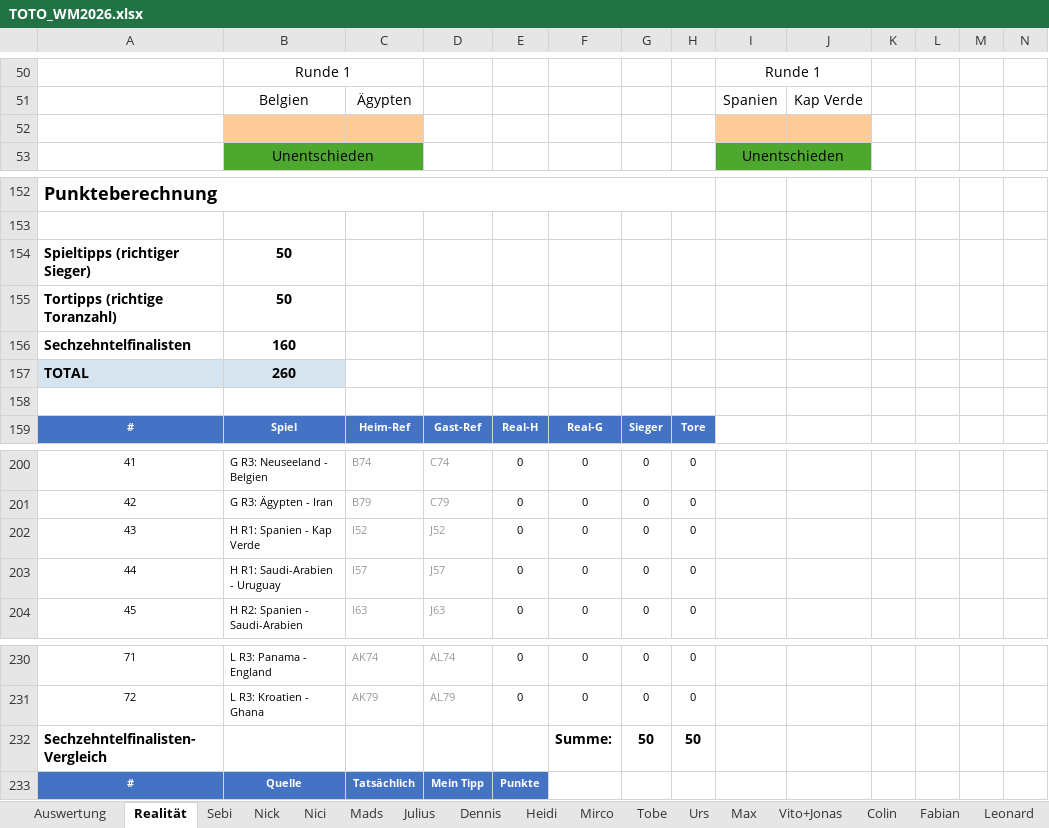
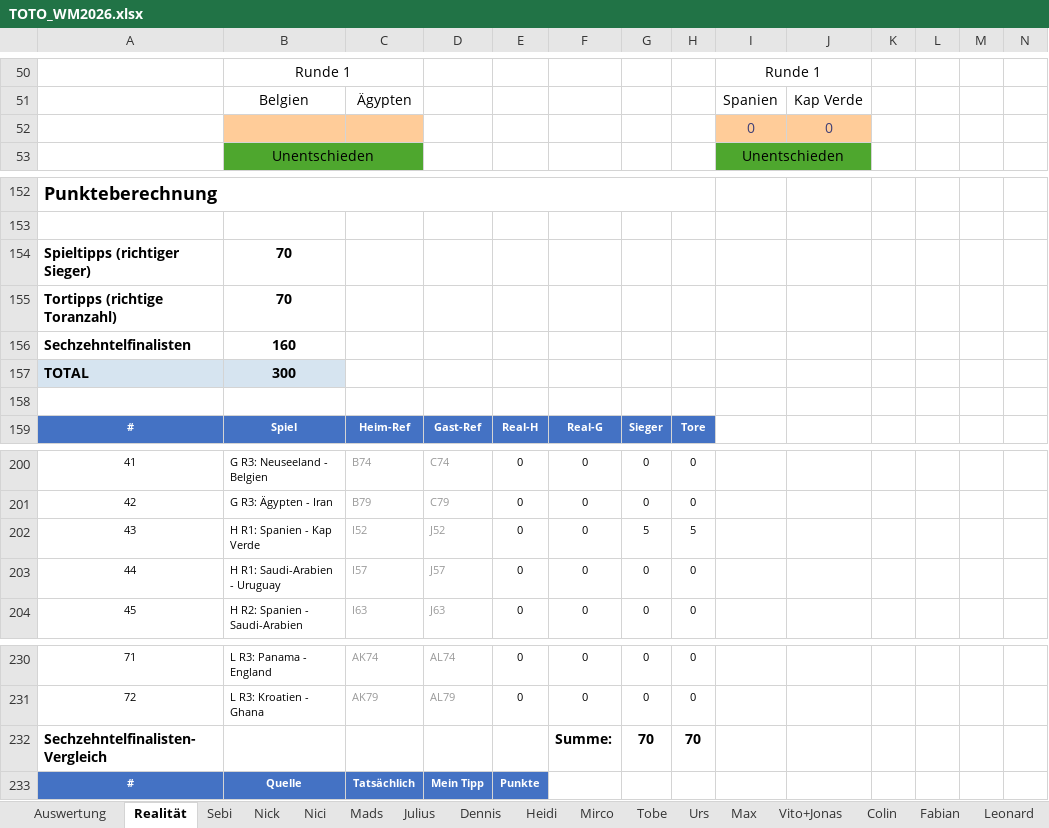
Before and after one commit to Dummisa/toto-wm2026, an Excel workbook: toto-dashboard/data/TOTO_WM2026.xlsx, sheet Realität, drawn as a sheet; only a part is shown, gaps mark what is left out; values as stored, in another font and other column widths than the file's, no borders; rows hold the shown columns only; the diff covers the shown part only; the diff names each change by its address in the sheet, - before the commit and + after, or states it on an @@ line.

```diff
--- a/toto-dashboard/data/TOTO_WM2026.xlsx (sheet Realität)
+++ b/toto-dashboard/data/TOTO_WM2026.xlsx (sheet Realität)
-row 52: (empty)
+row 52:  |  |  |  |  |  |  |  | 0 | 0
-B154:B155: 50
+B154:B155: 70
-B157: 260
+B157: 300
-G202: 0
+G202: 5
-H202: 0
+H202: 5
-G232: 50
+G232: 70
-H232: 50
+H232: 70
```
Also changed, not shown: 4 added rows, 4 removed rows and 88 edited cells elsewhere in this sheet, sheet Auswertung, sheet Linda, sheet Julius, sheet Vito+Jonas, sheet Tobe, sheet Fabian, 12 more sheets, formulas that keep their value, 1 other file.
